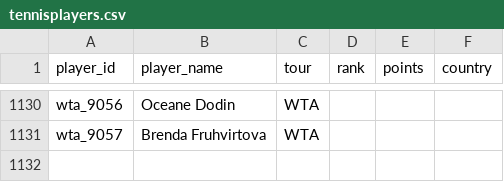
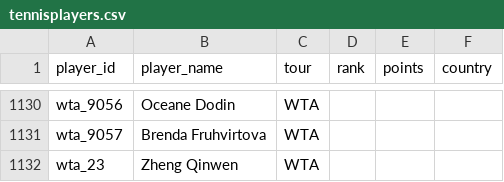
Before and after one commit to bettormanpicks/BMP-App, a CSV file: tennis/data/tennisplayers.csv, drawn as a sheet; only a part is shown, gaps mark what is left out.

```diff
--- a/tennis/data/tennisplayers.csv
+++ b/tennis/data/tennisplayers.csv
@@ -1131 +1131,2 @@ wta_9056,Oceane Dodin,WTA,,,
 wta_9057,Brenda Fruhvirtova,WTA,,,
+wta_23,Zheng Qinwen,WTA,,,
```
Also changed, not shown: tennis/data/key_match_log.csv, tennis/data/player_aliases.csv, 2 other files.
